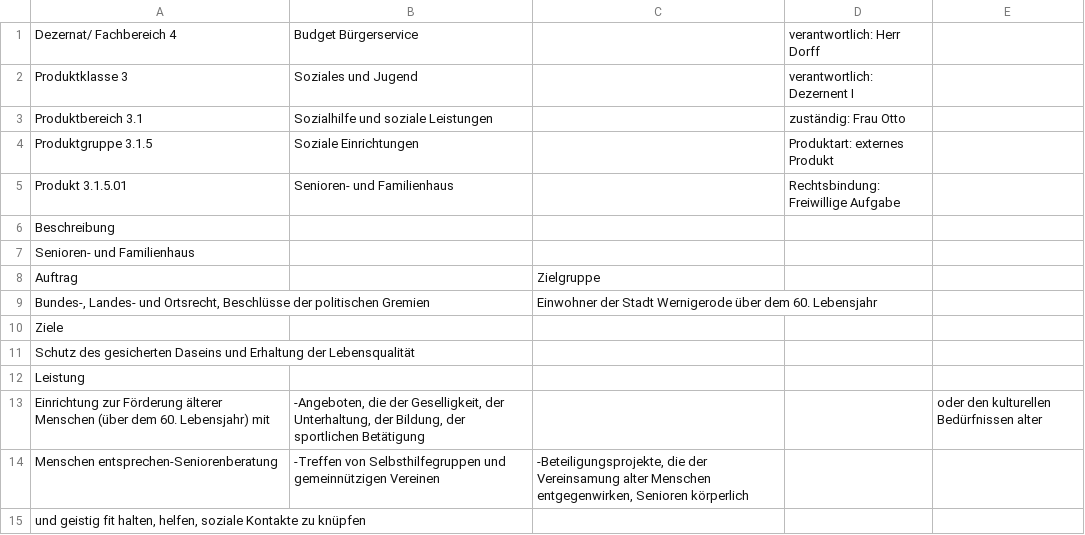
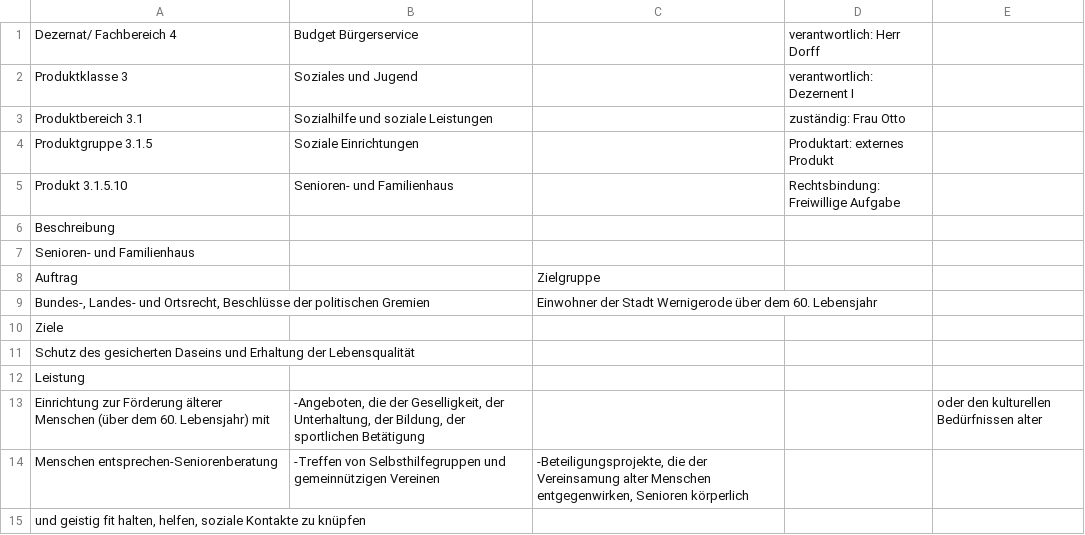
Before and after one commit to pheymann/wernigerode-in-zahlen, a CSV file: assets/data/raw/4/3/1/5/10/metadata.csv (was assets/data/raw/4/3/1/5/01/metadata.csv), drawn as a sheet.

Commit message:
fixing known metadata

```diff
--- a/assets/data/raw/4/3/1/5/01/metadata.csv
+++ b/assets/data/raw/4/3/1/5/10/metadata.csv
@@ -4,3 +4,3 @@ Produktbereich 3.1,Sozialhilfe und soziale Leistungen,,zuständig: Frau Otto,
 Produktgruppe 3.1.5,Soziale Einrichtungen,,Produktart: externes Produkt,
-Produkt 3.1.5.01,Senioren- und Familienhaus,,Rechtsbindung: Freiwillige Aufgabe,
+Produkt 3.1.5.10,Senioren- und Familienhaus,,Rechtsbindung: Freiwillige Aufgabe,
 Beschreibung,,,,
```
Also changed, not shown: assets/data/raw/4/3/1/5/40/metadata.csv, assets/data/raw/4/3/1/5/60/metadata.csv, 8 other files.
